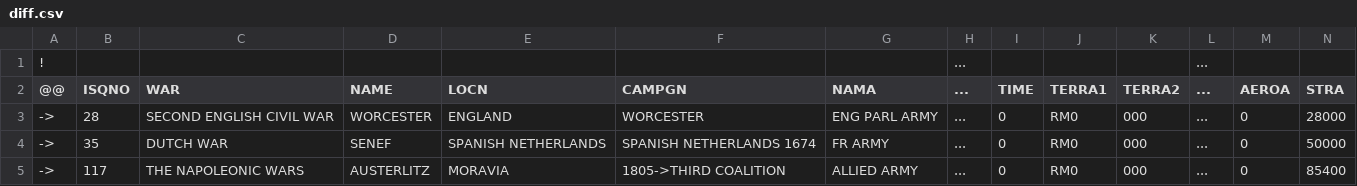
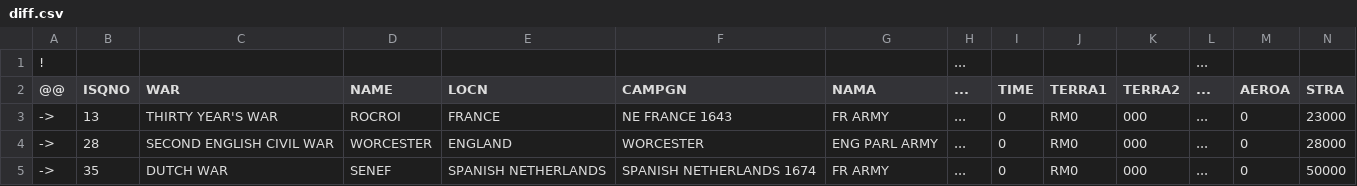
Before and after one commit to jrnold/CDB90, a CSV file: src-data/CDB90/diff.csv, drawn as a sheet; only a part is shown; the shorter side is filled out with more unchanged rows; rows hold the shown columns only; the diff names each change by its address in the sheet, - before the commit and + after, or states it on an @@ line.

Commit message:
fixing data
isqno 13, fix casami

```diff
--- a/src-data/CDB90/diff.csv
+++ b/src-data/CDB90/diff.csv
+row 3: -> | 13 | THIRTY YEAR'S WAR | ROCROI | FRANCE | NE FRANCE 1643 | FR ARMY | ... | 0 | RM0 | 000 | ... | 0 | 23000
```
Also changed, not shown: src-data/CDB90/CDB90-patched.csv, 5 other files.
